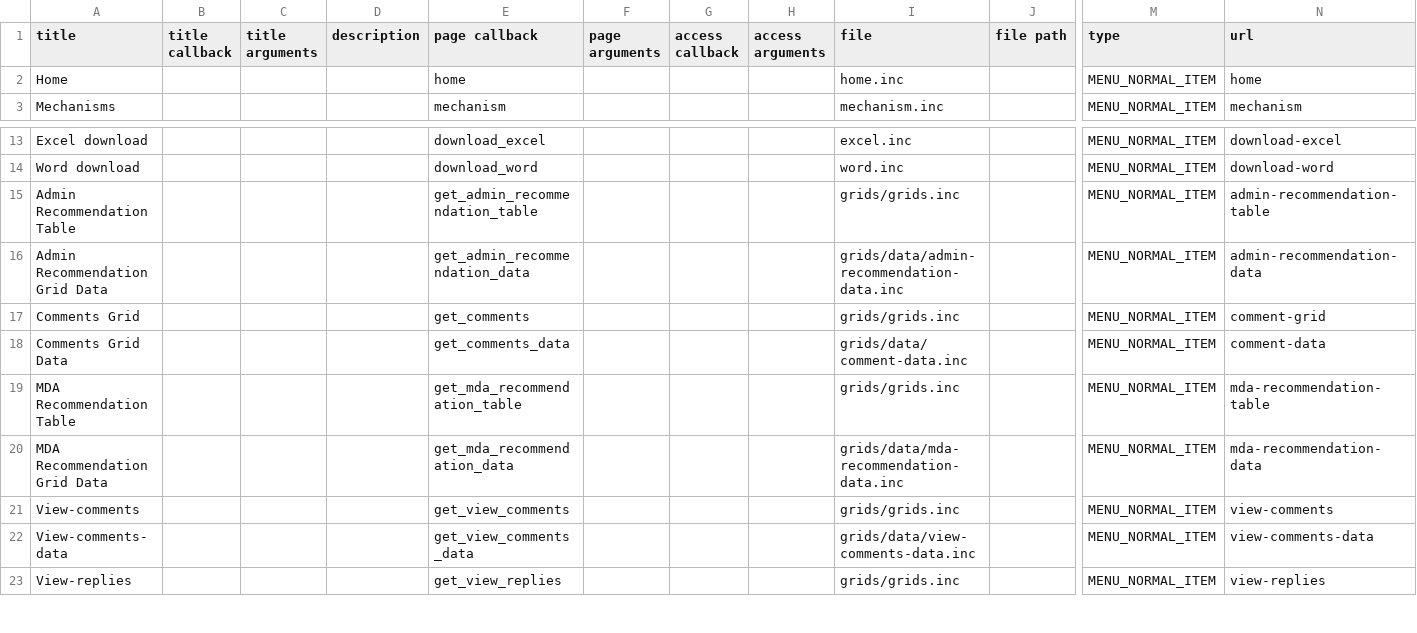
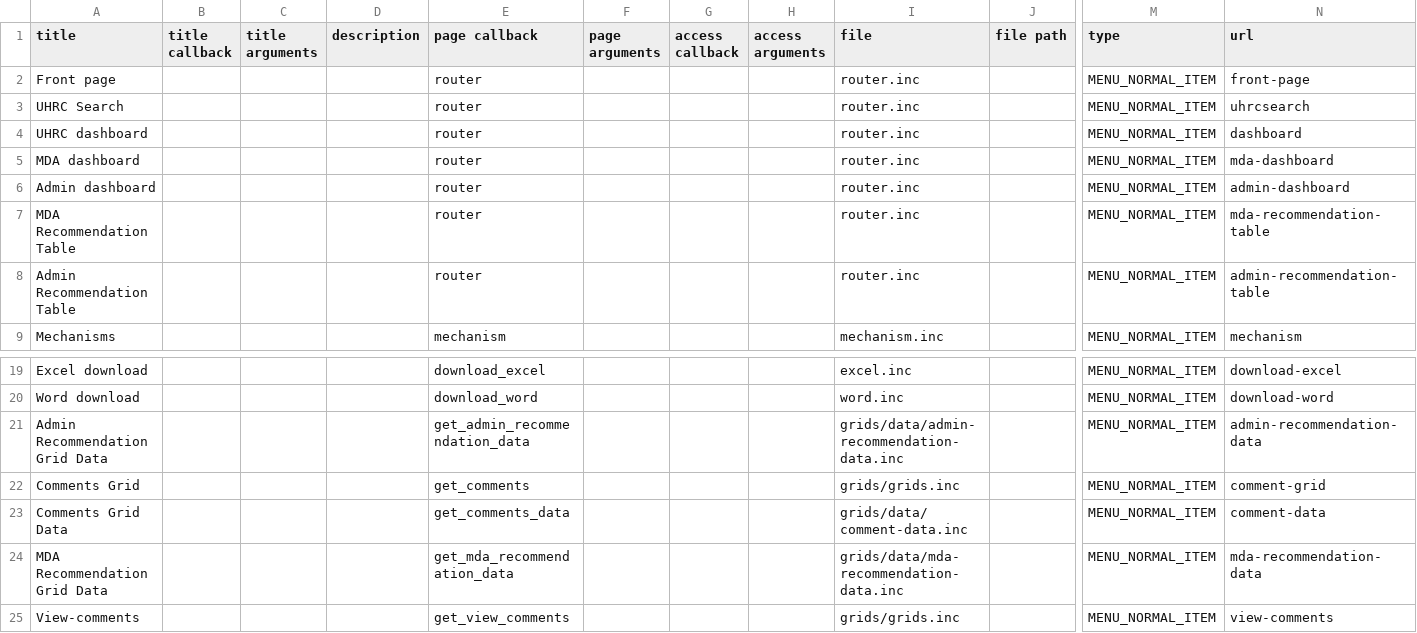
Before and after one commit to dove-quanta/UHRC, a CSV file: sites/all/modules/custom/drpl01/tools/menu.csv, drawn as a sheet; only a part is shown, gaps mark what is left out; the shorter side is filled out with more unchanged rows; removed rows and columns are numbered as before the commit, all else as after; rows hold the shown columns only; the diff names each change by its address in the sheet, - before the commit and + after, or states it on an @@ line.

Commit message:
Refactored the grids

```diff
--- a/sites/all/modules/custom/drpl01/tools/menu.csv
+++ b/sites/all/modules/custom/drpl01/tools/menu.csv
-row 2: Home |  |  |  | home |  |  |  | home.inc |  | MENU_NORMAL_ITEM | home
+row 2: Front page |  |  |  | router |  |  |  | router.inc |  | MENU_NORMAL_ITEM | front-page
+row 3: UHRC Search |  |  |  | router |  |  |  | router.inc |  | MENU_NORMAL_ITEM | uhrcsearch
+row 4: UHRC dashboard |  |  |  | router |  |  |  | router.inc |  | MENU_NORMAL_ITEM | dashboard
+row 5: MDA dashboard |  |  |  | router |  |  |  | router.inc |  | MENU_NORMAL_ITEM | mda-dashboard
+row 6: Admin dashboard |  |  |  | router |  |  |  | router.inc |  | MENU_NORMAL_ITEM | admin-dashboard
+row 7: MDA Recommendation Table |  |  |  | router |  |  |  | router.inc |  | MENU_NORMAL_ITEM | mda-recommendation-table
+row 8: Admin Recommendation Table |  |  |  | router |  |  |  | router.inc |  | MENU_NORMAL_ITEM | admin-recommendation-table
-row 15: Admin Recommendation Table |  |  |  | get_admin_recommendation_table |  |  |  | grids/grids.inc |  | MENU_NORMAL_ITEM | admin-recommendation-table
-row 19: MDA Recommendation Table |  |  |  | get_mda_recommendation_table |  |  |  | grids/grids.inc |  | MENU_NORMAL_ITEM | mda-recommendation-table
```
Also changed, not shown: 16 other files.
